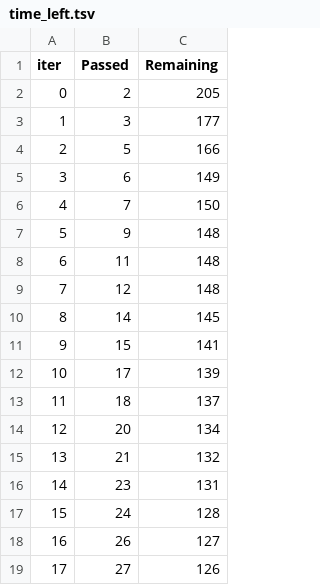
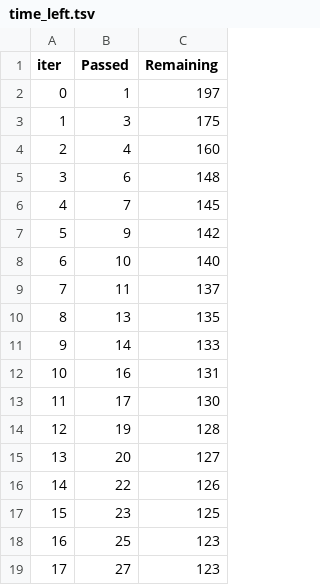
Before and after one commit to kiran1809/mlprojects, a TSV file: catboost_info/time_left.tsv, drawn as a sheet; only a part is shown; the diff covers the shown part only.

```diff
--- a/catboost_info/time_left.tsv
+++ b/catboost_info/time_left.tsv
@@ -1,19 +1,19 @@
 iter	Passed	Remaining
-0	2	205
-1	3	177
-2	5	166
-3	6	149
-4	7	150
-5	9	148
-6	11	148
-7	12	148
-8	14	145
-9	15	141
-10	17	139
-11	18	137
-12	20	134
-13	21	132
-14	23	131
-15	24	128
-16	26	127
-17	27	126
+0	1	197
+1	3	175
+2	4	160
+3	6	148
+4	7	145
+5	9	142
+6	10	140
+7	11	137
+8	13	135
+9	14	133
+10	16	131
+11	17	130
+12	19	128
+13	20	127
+14	22	126
+15	23	125
+16	25	123
+17	27	123
```
Also changed, not shown: 156 edited cells elsewhere in this file, 2 other files.
